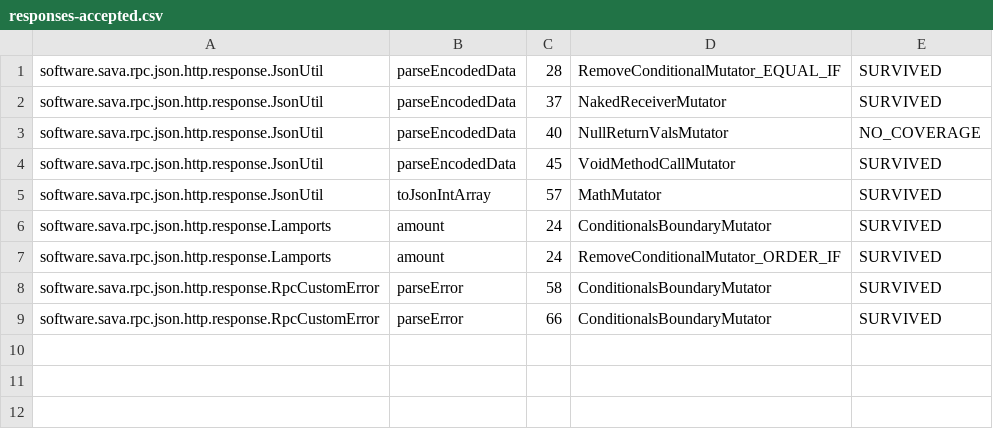
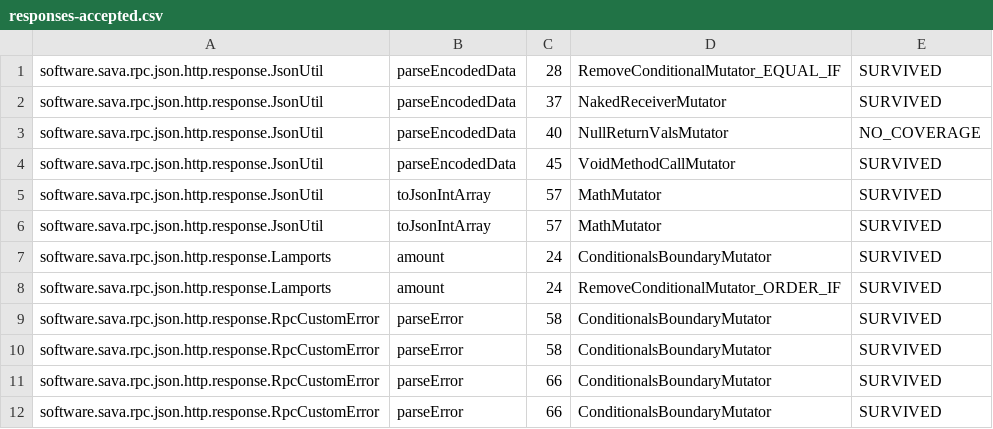
Before and after one commit to sava-software/sava, a CSV file: sava-rpc/config/pitest/responses-accepted.csv, drawn as a sheet.

```diff
--- a/sava-rpc/config/pitest/responses-accepted.csv
+++ b/sava-rpc/config/pitest/responses-accepted.csv
@@ -5,2 +5,3 @@ software.sava.rpc.json.http.response.JsonUtil,parseEncodedData,45,VoidMethodCall
 software.sava.rpc.json.http.response.JsonUtil,toJsonIntArray,57,MathMutator,SURVIVED
+software.sava.rpc.json.http.response.JsonUtil,toJsonIntArray,57,MathMutator,SURVIVED
 software.sava.rpc.json.http.response.Lamports,amount,24,ConditionalsBoundaryMutator,SURVIVED
@@ -8,2 +9,4 @@ software.sava.rpc.json.http.response.Lamports,amount,24,RemoveConditionalMutator
 software.sava.rpc.json.http.response.RpcCustomError,parseError,58,ConditionalsBoundaryMutator,SURVIVED
+software.sava.rpc.json.http.response.RpcCustomError,parseError,58,ConditionalsBoundaryMutator,SURVIVED
+software.sava.rpc.json.http.response.RpcCustomError,parseError,66,ConditionalsBoundaryMutator,SURVIVED
 software.sava.rpc.json.http.response.RpcCustomError,parseError,66,ConditionalsBoundaryMutator,SURVIVED
```
Also changed, not shown: sava-core/config/pitest/ed25519-accepted.csv, sava-core/config/pitest/encoding-accepted.csv, 9 other files.
